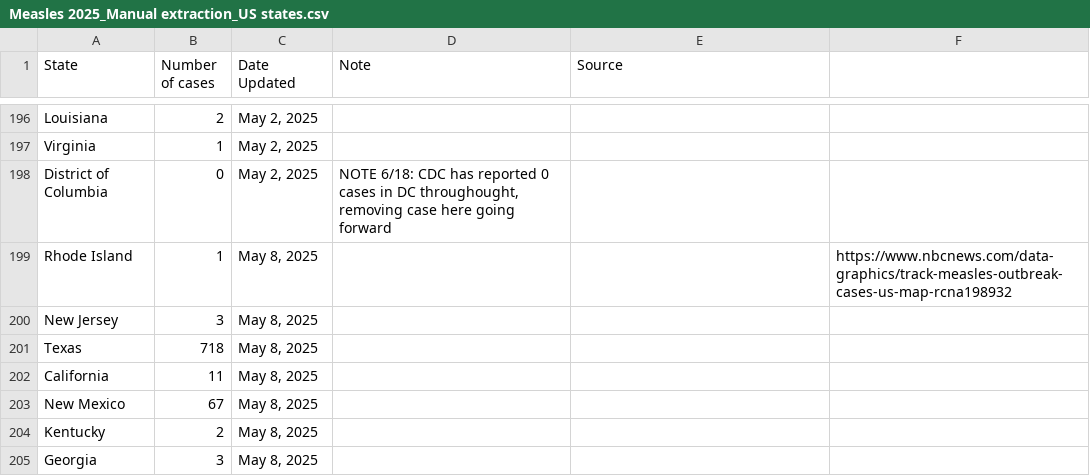
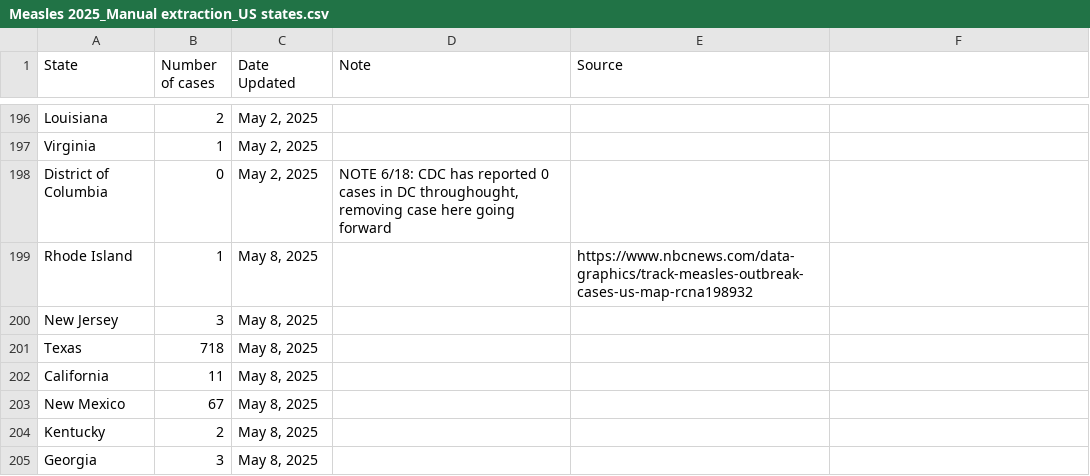
Before and after one commit to ehulland/measles_TX, a CSV file: Data/Measles 2025_Manual extraction_US states.csv, drawn as a sheet; only a part is shown, gaps mark what is left out; the diff names each change by its address in the sheet, - before the commit and + after, or states it on an @@ line.

Commit message:
Update Measles 2025_Manual extraction_US states.csv

```diff
--- a/Data/Measles 2025_Manual extraction_US states.csv
+++ b/Data/Measles 2025_Manual extraction_US states.csv
-E199 (Source): (empty)
+E199 (Source): https://www.nbcnews.com/data-graphics/track-measles-outbreak-cases-us-map-rcna198932
-F199: https://www.nbcnews.com/data-graphics/track-measles-outbreak-cases-us-map-rcna198932
+F199: (empty)
```
